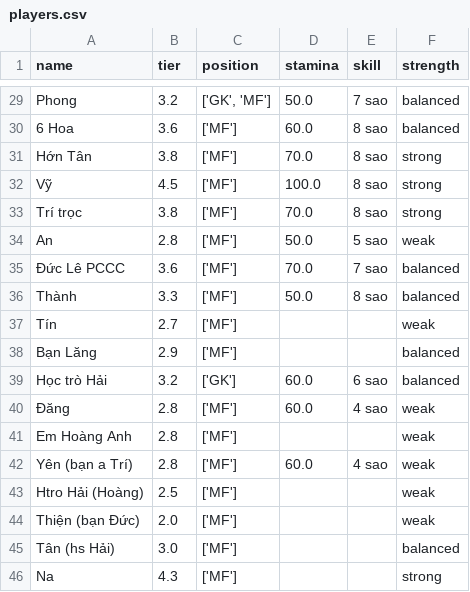
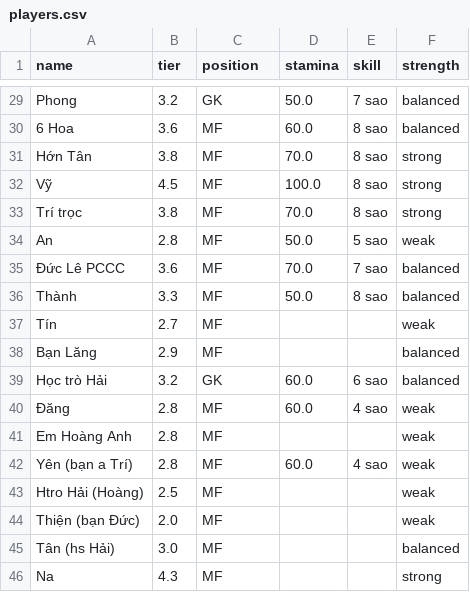
Before and after one commit to vela6696/Team_Random_Squad_Football_Match, a CSV file: src/players.csv, drawn as a sheet; only a part is shown, gaps mark what is left out; the diff covers the shown part only; the diff names each change by its address in the sheet, - before the commit and + after, or states it on an @@ line.

Commit message:
Update team balancing to prioritize positions

```diff
--- a/src/players.csv
+++ b/src/players.csv
-C29 (position): ['GK', 'MF']
+C29 (position): GK
-C30:C38 (position): ['MF']
+C30:C38 (position): MF
-C39 (position): ['GK']
+C39 (position): GK
-C40:C46 (position): ['MF']
+C40:C46 (position): MF
```
Also changed, not shown: 27 edited cells elsewhere in this file, 2 other files.
